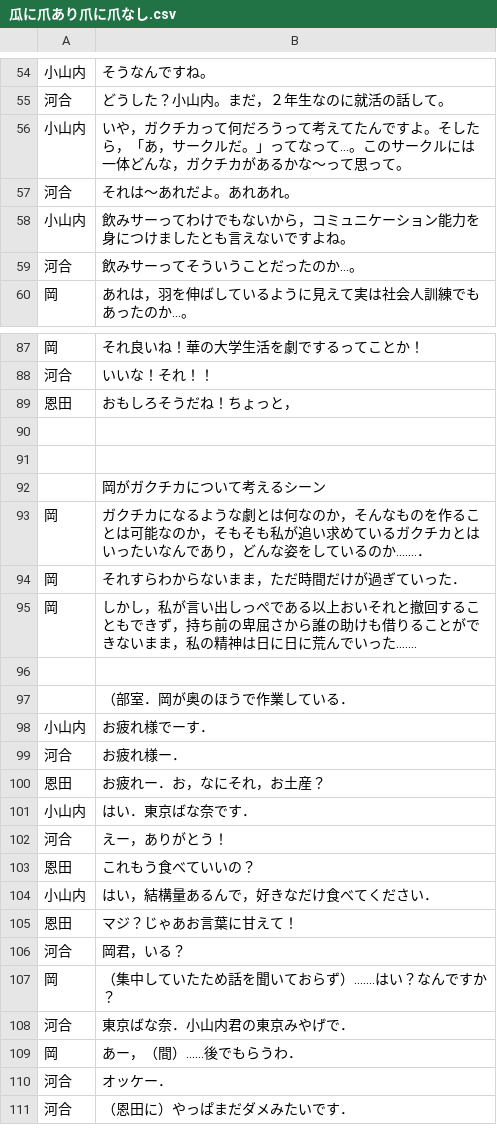
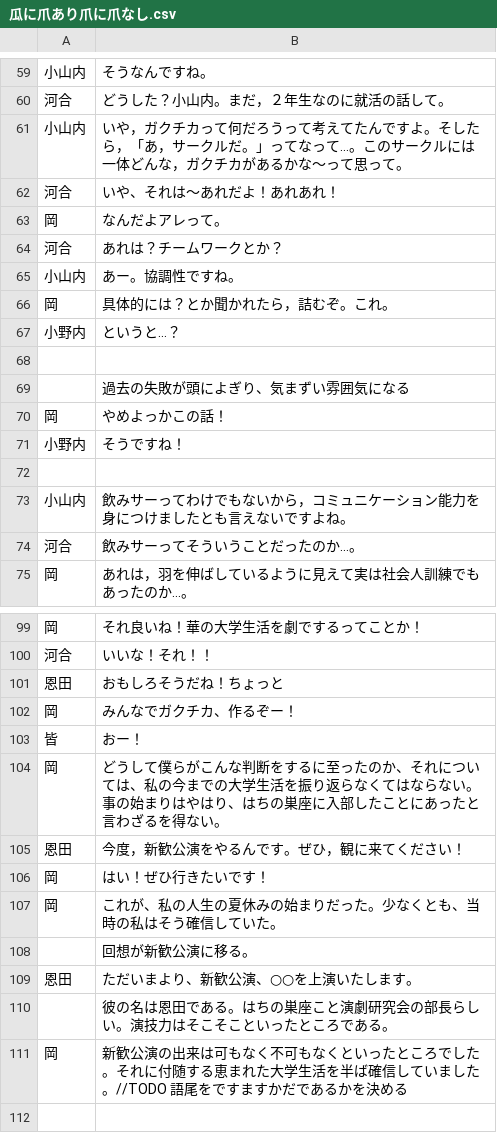
Before and after one commit to new-sato/hachi_kyakuhon, a CSV file: 瓜に爪あり爪に爪なし.csv, drawn as a sheet; only a part is shown, gaps mark what is left out; the shorter side is filled out with more unchanged rows; the diff covers the shown part only.

```diff
--- a/瓜に爪あり爪に爪なし.csv
+++ b/瓜に爪あり爪に爪なし.csv
@@ -56,3 +61,13 @@
 小山内,いや，ガクチカって何だろうって考えてたんですよ。そしたら，「あ，サークルだ。」ってなって…。このサークルには一体どんな，ガクチカがあるかな～って思って。
-河合,それは～あれだよ。あれあれ。
+河合,いや、それは～あれだよ！あれあれ！
+岡,なんだよアレって。
+河合,あれは？チームワークとか？
+小山内,あー。協調性ですね。
+岡,具体的には？とか聞かれたら，詰むぞ。これ。
+小野内,というと…？
+,
+,過去の失敗が頭によぎり、気まずい雰囲気になる
+岡,やめよっかこの話！
+小野内,そうですね！
+,
 小山内,飲みサーってわけでもないから，コミュニケーション能力を身につけましたとも言えないですよね。
@@ -88,4 +100,13 @@
 河合,いいな！それ！！
-恩田,おもしろそうだね！ちょっと，
-,
+恩田,おもしろそうだね！ちょっと
+岡,みんなでガクチカ、作るぞー！
+皆,おー！
+岡,どうして僕らがこんな判断をするに至ったのか、それについては、私の今までの大学生活を振り返らなくてはならない。事の始まりはやはり、はちの巣座に入部したことにあったと言わざるを得ない。
+恩田,今度，新歓公演をやるんです。ぜひ，観に来てください！
+岡,はい！ぜひ行きたいです！
+岡,これが、私の人生の夏休みの始まりだった。少なくとも、当時の私はそう確信していた。
+,回想が新歓公演に移る。
+恩田,ただいまより、新歓公演、○○を上演いたします。
+,彼の名は恩田である。はちの巣座こと演劇研究会の部長らしい。演技力はそこそこといったところである。
+岡,新歓公演の出来は可もなく不可もなくといったところでした。それに付随する恵まれた大学生活を半ば確信していました。//TODO 語尾をですますかだであるかを決める
 ,
```
Also changed, not shown: 5 added rows, 1 removed row and 9 edited cells elsewhere in this file, 1 other file.
